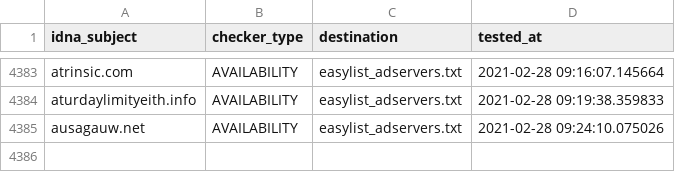
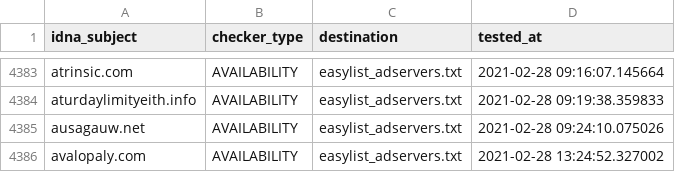
Before and after one commit to dns-test/EasyList, a CSV file: .pyfunceble/inactive.csv, drawn as a sheet; only a part is shown, gaps mark what is left out; the diff names each change by its address in the sheet, - before the commit and + after, or states it on an @@ line.

```diff
--- a/.pyfunceble/inactive.csv
+++ b/.pyfunceble/inactive.csv
+row 4386: avalopaly.com | AVAILABILITY | easylist_adservers.txt | 2021-02-28 13:24:52.327002
```
Also changed, not shown: output/easylist_allowlist_general_hide.txt/continue.csv, output/easylist_specific_hide.txt/continue.csv, 25 other files.
